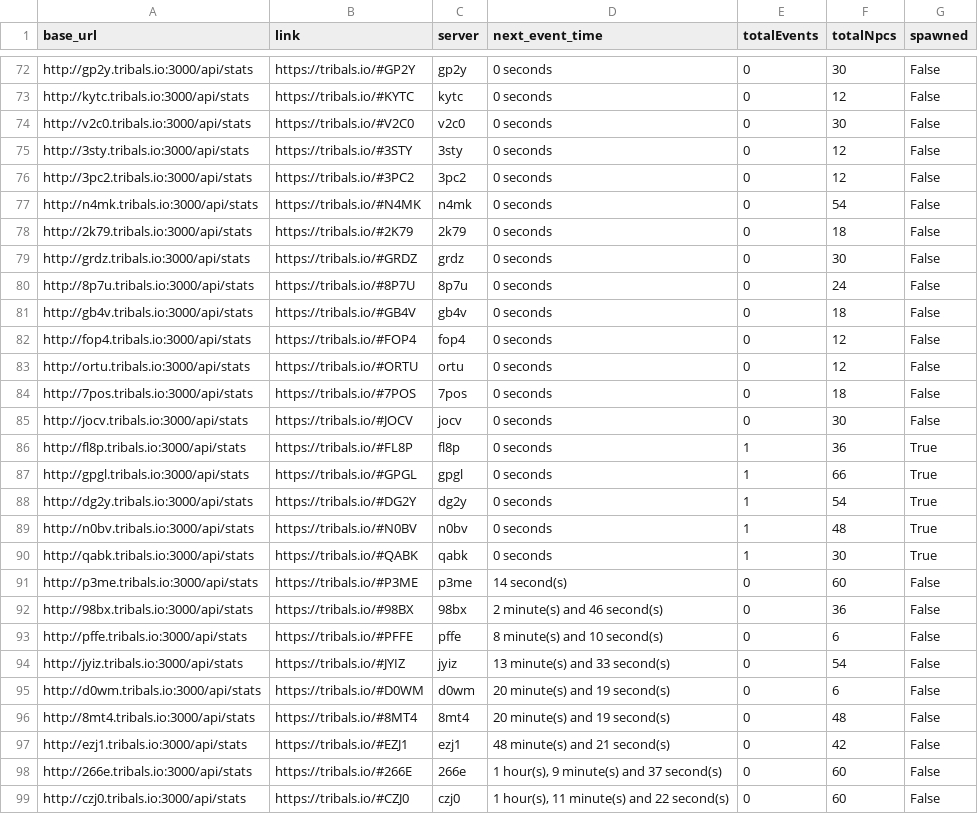
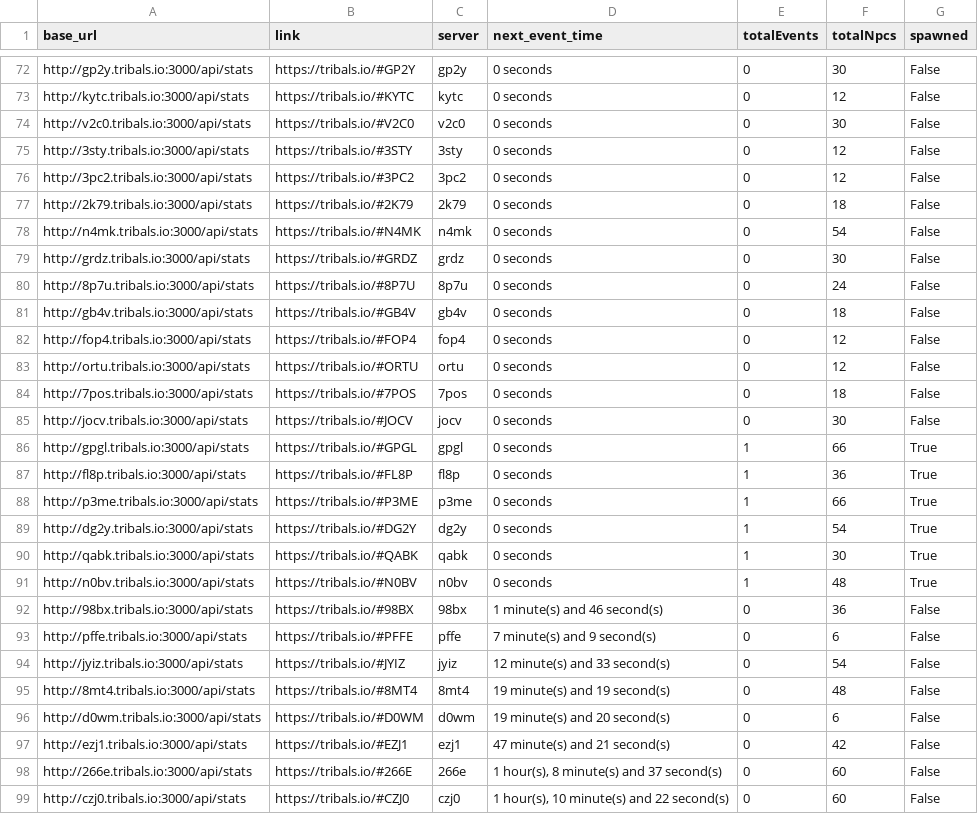
Before and after one commit to HCWcoder/adad, a CSV file: allEventServers.csv, drawn as a sheet; only a part is shown, gaps mark what is left out; the diff covers the shown part only.

Commit message:
Automatically update server data

```diff
--- a/allEventServers.csv
+++ b/allEventServers.csv
@@ -76,4 +76,4 @@ http://3sty.tribals.io:3000/api/stats,https://tribals.io/#3STY,3sty,0 seconds,0,
 http://3pc2.tribals.io:3000/api/stats,https://tribals.io/#3PC2,3pc2,0 seconds,0,12,False
+http://2k79.tribals.io:3000/api/stats,https://tribals.io/#2K79,2k79,0 seconds,0,18,False
 http://n4mk.tribals.io:3000/api/stats,https://tribals.io/#N4MK,n4mk,0 seconds,0,54,False
-http://2k79.tribals.io:3000/api/stats,https://tribals.io/#2K79,2k79,0 seconds,0,18,False
 http://grdz.tribals.io:3000/api/stats,https://tribals.io/#GRDZ,grdz,0 seconds,0,30,False
@@ -85,15 +85,15 @@ http://7pos.tribals.io:3000/api/stats,https://tribals.io/#7POS,7pos,0 seconds,0,
 http://jocv.tribals.io:3000/api/stats,https://tribals.io/#JOCV,jocv,0 seconds,0,30,False
+http://gpgl.tribals.io:3000/api/stats,https://tribals.io/#GPGL,gpgl,0 seconds,1,66,True
 http://fl8p.tribals.io:3000/api/stats,https://tribals.io/#FL8P,fl8p,0 seconds,1,36,True
-http://gpgl.tribals.io:3000/api/stats,https://tribals.io/#GPGL,gpgl,0 seconds,1,66,True
+http://p3me.tribals.io:3000/api/stats,https://tribals.io/#P3ME,p3me,0 seconds,1,66,True
 http://dg2y.tribals.io:3000/api/stats,https://tribals.io/#DG2Y,dg2y,0 seconds,1,54,True
+http://qabk.tribals.io:3000/api/stats,https://tribals.io/#QABK,qabk,0 seconds,1,30,True
 http://n0bv.tribals.io:3000/api/stats,https://tribals.io/#N0BV,n0bv,0 seconds,1,48,True
-http://qabk.tribals.io:3000/api/stats,https://tribals.io/#QABK,qabk,0 seconds,1,30,True
-http://p3me.tribals.io:3000/api/stats,https://tribals.io/#P3ME,p3me,14 second(s),0,60,False
-http://98bx.tribals.io:3000/api/stats,https://tribals.io/#98BX,98bx,2 minute(s) and 46 second(s),0,36,False
-http://pffe.tribals.io:3000/api/stats,https://tribals.io/#PFFE,pffe,8 minute(s) and 10 second(s),0,6,False
-http://jyiz.tribals.io:3000/api/stats,https://tribals.io/#JYIZ,jyiz,13 minute(s) and 33 second(s),0,54,False
-http://d0wm.tribals.io:3000/api/stats,https://tribals.io/#D0WM,d0wm,20 minute(s) and 19 second(s),0,6,False
-http://8mt4.tribals.io:3000/api/stats,https://tribals.io/#8MT4,8mt4,20 minute(s) and 19 second(s),0,48,False
-http://ezj1.tribals.io:3000/api/stats,https://tribals.io/#EZJ1,ezj1,48 minute(s) and 21 second(s),0,42,False
-http://266e.tribals.io:3000/api/stats,https://tribals.io/#266E,266e,"1 hour(s), 9 minute(s) and 37 second(s)",0,60,False
-http://czj0.tribals.io:3000/api/stats,https://tribals.io/#CZJ0,czj0,"1 hour(s), 11 minute(s) and 22 second(s)",0,60,False
+http://98bx.tribals.io:3000/api/stats,https://tribals.io/#98BX,98bx,1 minute(s) and 46 second(s),0,36,False
+http://pffe.tribals.io:3000/api/stats,https://tribals.io/#PFFE,pffe,7 minute(s) and 9 second(s),0,6,False
+http://jyiz.tribals.io:3000/api/stats,https://tribals.io/#JYIZ,jyiz,12 minute(s) and 33 second(s),0,54,False
+http://8mt4.tribals.io:3000/api/stats,https://tribals.io/#8MT4,8mt4,19 minute(s) and 19 second(s),0,48,False
+http://d0wm.tribals.io:3000/api/stats,https://tribals.io/#D0WM,d0wm,19 minute(s) and 20 second(s),0,6,False
+http://ezj1.tribals.io:3000/api/stats,https://tribals.io/#EZJ1,ezj1,47 minute(s) and 21 second(s),0,42,False
+http://266e.tribals.io:3000/api/stats,https://tribals.io/#266E,266e,"1 hour(s), 8 minute(s) and 37 second(s)",0,60,False
+http://czj0.tribals.io:3000/api/stats,https://tribals.io/#CZJ0,czj0,"1 hour(s), 10 minute(s) and 22 second(s)",0,60,False
```
Also changed, not shown: 20 moved rows elsewhere in this file.
